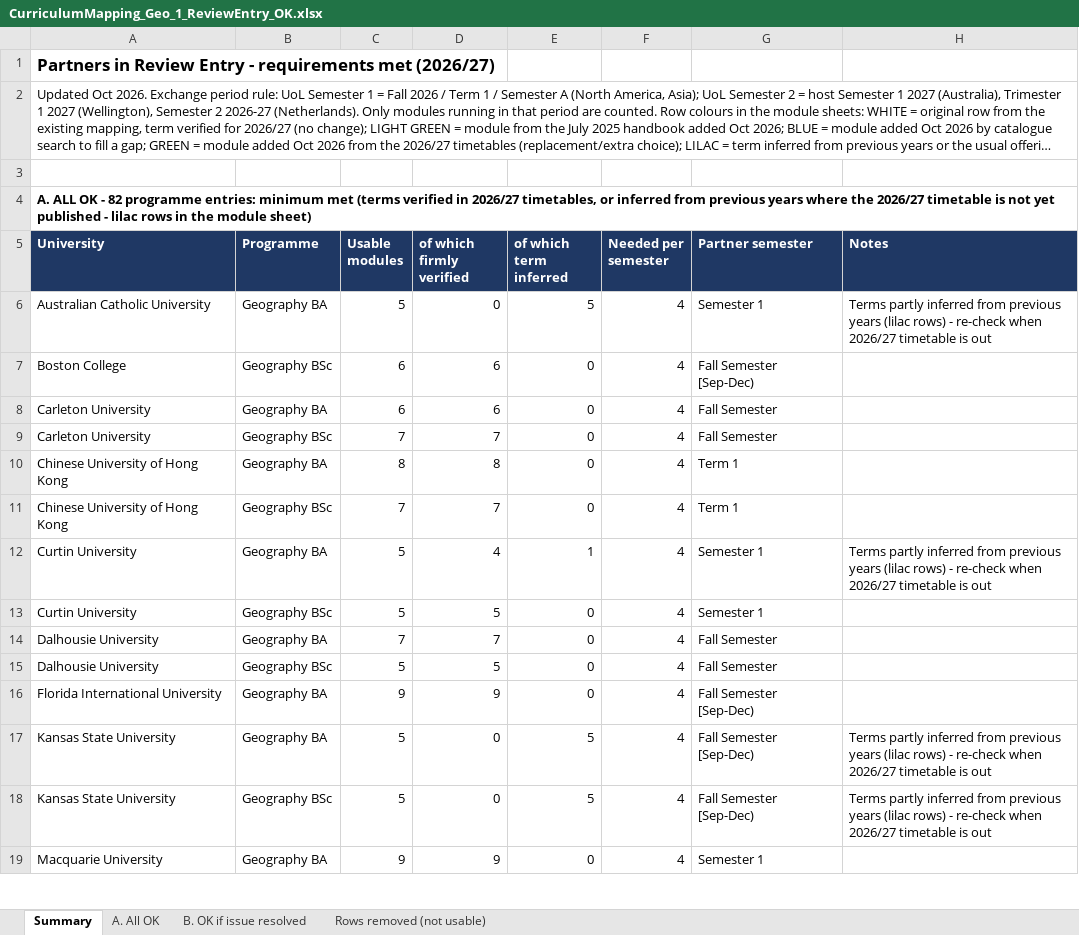
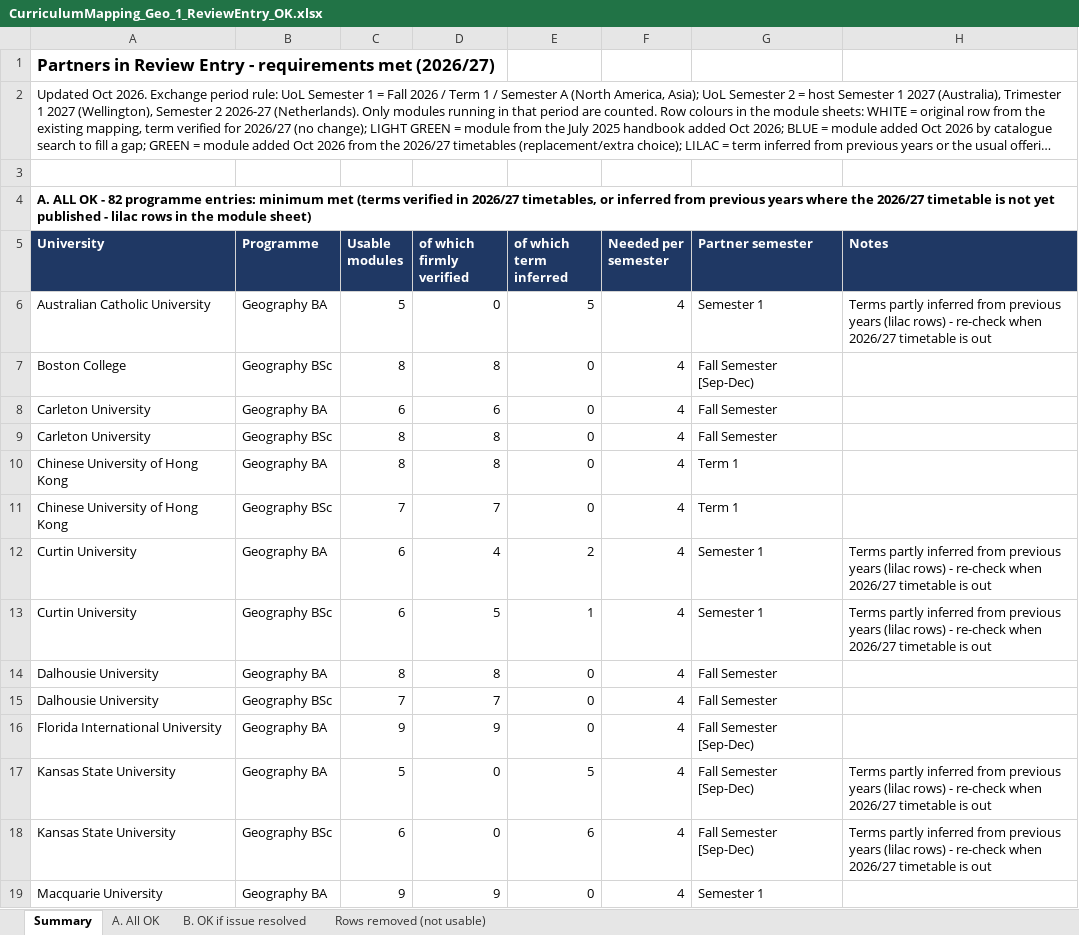
Before and after one commit to g-filomena/GeoMason-light, an Excel workbook: curriculum_mapping_2026-27/CurriculumMapping_Geo_1_ReviewEntry_OK.xlsx, sheet Summary, drawn as a sheet; only a part is shown; long unchanged cells end in …; values as stored, in another font and other column widths than the file's, no borders; the diff covers the shown part only; the diff names each change by its address in the sheet, - before the commit and + after, or states it on an @@ line.

```diff
--- a/curriculum_mapping_2026-27/CurriculumMapping_Geo_1_ReviewEntry_OK.xlsx (sheet Summary)
+++ b/curriculum_mapping_2026-27/CurriculumMapping_Geo_1_ReviewEntry_OK.xlsx (sheet Summary)
-C7 (Usable modules): 6
+C7 (Usable modules): 8
-D7 (of which firmly verified): 6
+D7 (of which firmly verified): 8
-C9 (Usable modules): 7
+C9 (Usable modules): 8
-D9 (of which firmly verified): 7
+D9 (of which firmly verified): 8
-C12:C13 (Usable modules): 5
+C12:C13 (Usable modules): 6
-E12 (of which term inferred): 1
+E12 (of which term inferred): 2
-E13 (of which term inferred): 0
+E13 (of which term inferred): 1
-H13 (Notes): (empty)
+H13 (Notes): Terms partly inferred from previous years (lilac rows) - re-check when 2026/27 timetable is out
-C14 (Usable modules): 7
+C14 (Usable modules): 8
-D14 (of which firmly verified): 7
+D14 (of which firmly verified): 8
-C15 (Usable modules): 5
+C15 (Usable modules): 7
-D15 (of which firmly verified): 5
+D15 (of which firmly verified): 7
-C18 (Usable modules): 5
+C18 (Usable modules): 6
-E18 (of which term inferred): 5
+E18 (of which term inferred): 6
```
Also changed, not shown: 92 edited cells elsewhere in this sheet, sheet A. All OK, sheet B. OK if issue resolved, curriculum_mapping_2026-27/20261013_CurriculumMapping_Geography.xlsx, curriculum_mapping_2026-27/Geography_Exchange_Modules_Database_2026-27.xlsx.
